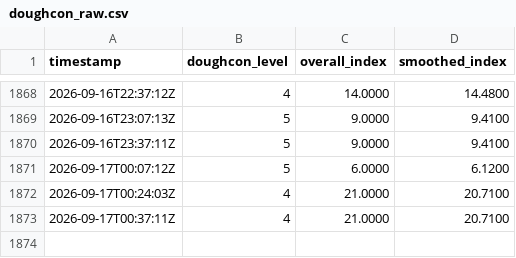
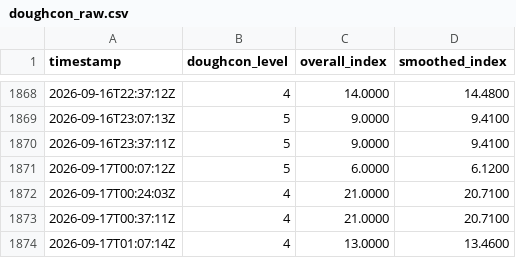
Before and after one commit to HJKUNST/doughcon-level-collector, a CSV file: data/doughcon_raw.csv, drawn as a sheet; only a part is shown, gaps mark what is left out; the diff names each change by its address in the sheet, - before the commit and + after, or states it on an @@ line.

Commit message:
chore(data): collect doughcon @ 2026-09-17T01:07:14Z [worker]

```diff
--- a/data/doughcon_raw.csv
+++ b/data/doughcon_raw.csv
+row 1874: 2026-09-17T01:07:14Z | 4 | 13.0000 | 13.4600
```
